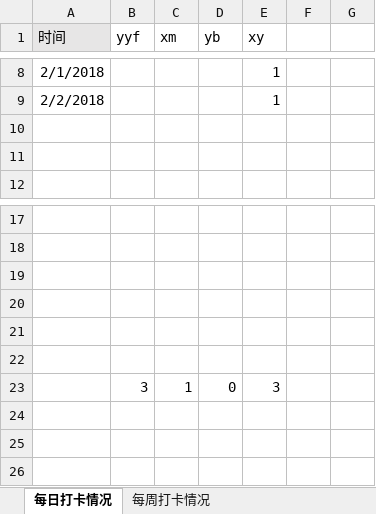
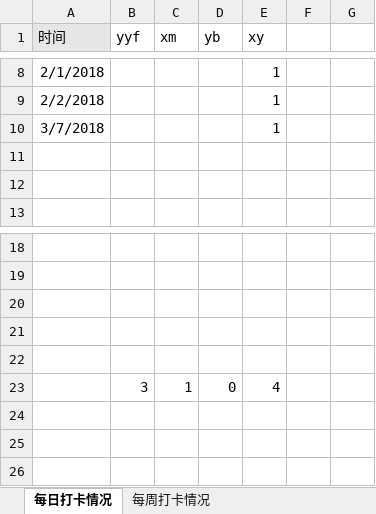
Before and after one commit to OOCC/PlanGIt, an Excel workbook: 打卡表.xlsx, sheet 每日打卡情况, drawn as a sheet; only a part is shown, gaps mark what is left out; values as stored, in another font and other column widths than the file's, no borders; charts and pictures and table styles not drawn; removed rows and columns are numbered as before the commit, all else as after; the diff names each change by its address in the sheet, - before the commit and + after, or states it on an @@ line.

```diff
--- a/打卡表.xlsx (sheet 每日打卡情况)
+++ b/打卡表.xlsx (sheet 每日打卡情况)
+row 10: 3/7/2018 |  |  |  | 1
-row 22: (empty)
-E23 (xy): 3
+E23 (xy): 4
```
Also changed, not shown: sheet 每周打卡情况, hidden cells, charts or pictures, Personal/xueyu/plan/周计划-2018-03-05.xlsx.
